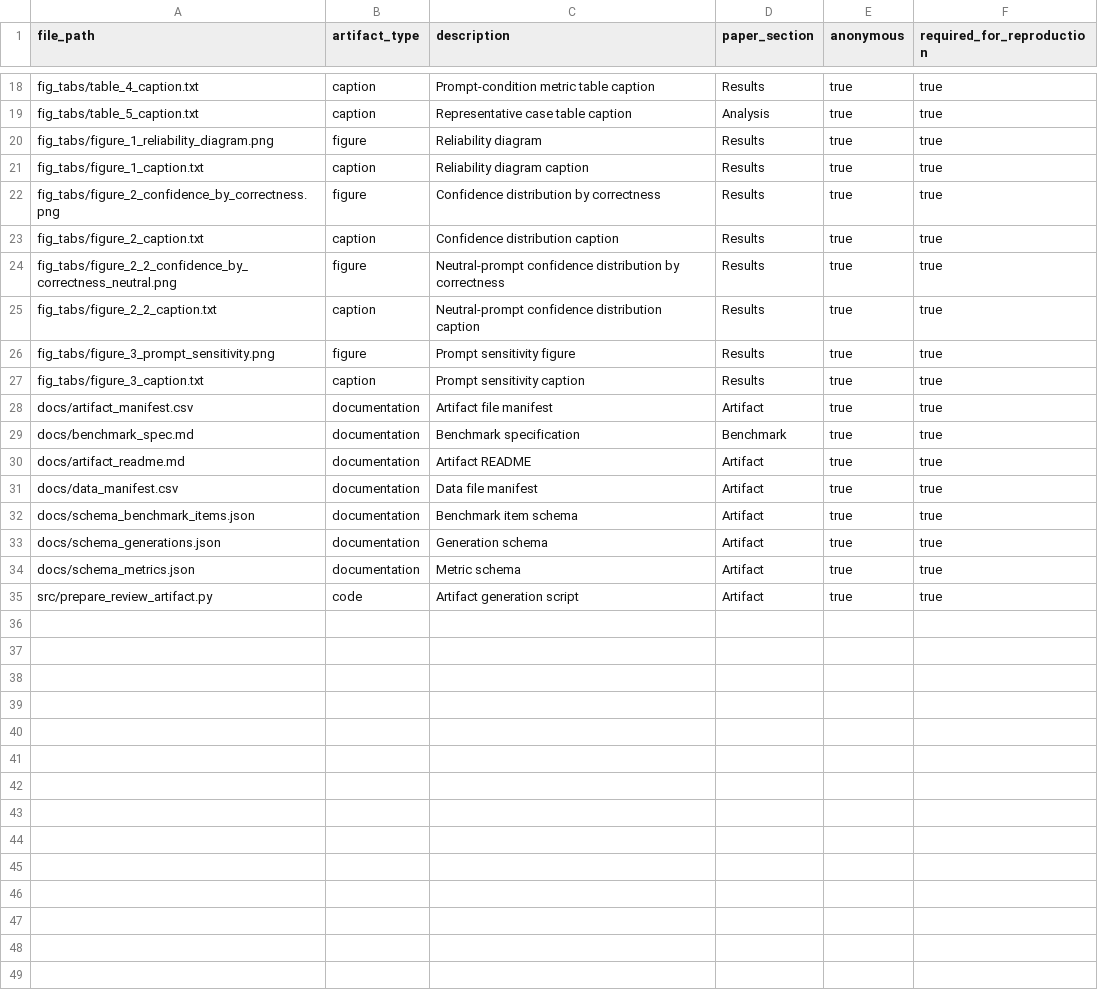
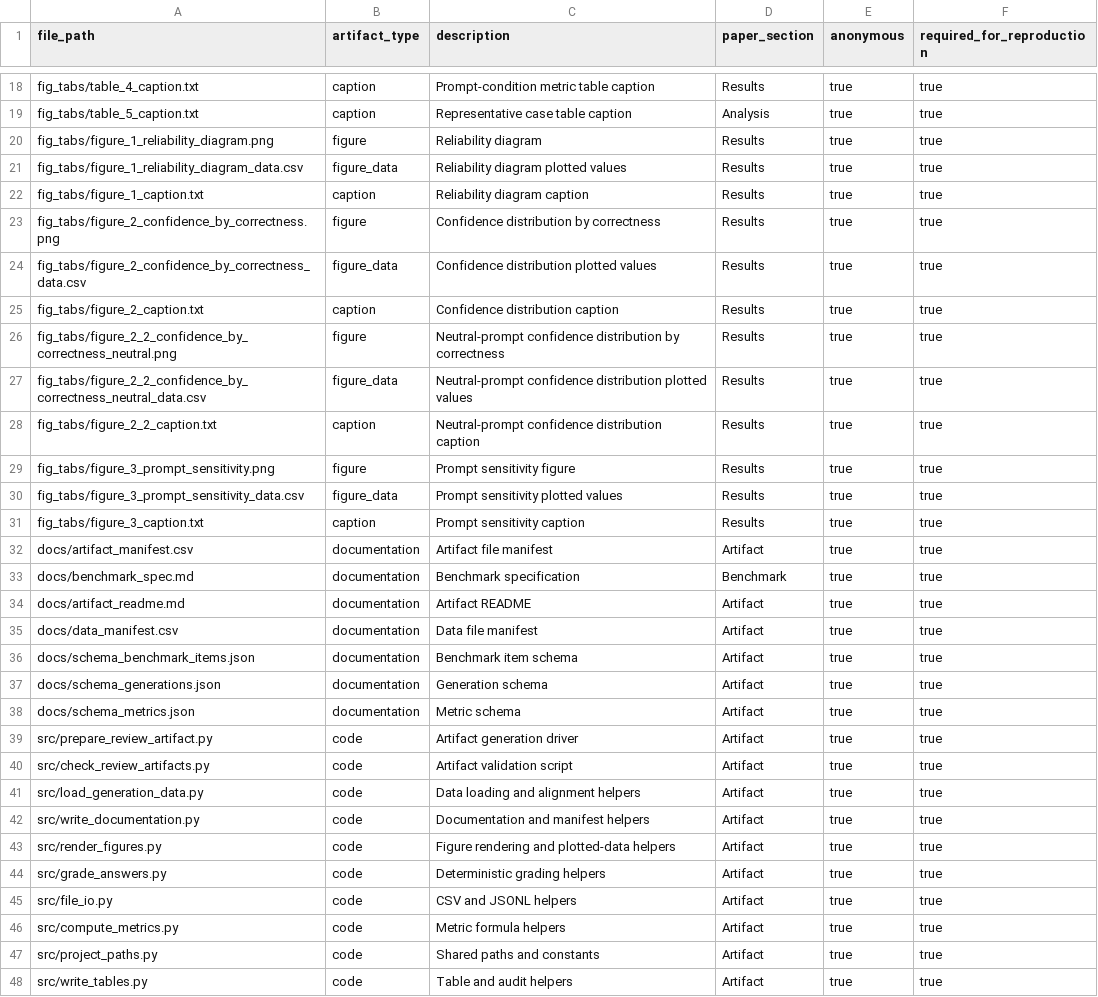
Before and after one commit to EdwardPalacci/Algoverse, a CSV file: docs/artifact_manifest.csv, drawn as a sheet; only a part is shown, gaps mark what is left out.

Commit message:
Add plotted figure data exports

```diff
--- a/docs/artifact_manifest.csv
+++ b/docs/artifact_manifest.csv
@@ -20,8 +20,12 @@ fig_tabs/table_5_caption.txt,caption,Representative case table caption,Analysis,
 fig_tabs/figure_1_reliability_diagram.png,figure,Reliability diagram,Results,true,true
+fig_tabs/figure_1_reliability_diagram_data.csv,figure_data,Reliability diagram plotted values,Results,true,true
 fig_tabs/figure_1_caption.txt,caption,Reliability diagram caption,Results,true,true
 fig_tabs/figure_2_confidence_by_correctness.png,figure,Confidence distribution by correctness,Results,true,true
+fig_tabs/figure_2_confidence_by_correctness_data.csv,figure_data,Confidence distribution plotted values,Results,true,true
 fig_tabs/figure_2_caption.txt,caption,Confidence distribution caption,Results,true,true
 fig_tabs/figure_2_2_confidence_by_correctness_neutral.png,figure,Neutral-prompt confidence distribution by correctness,Results,true,true
+fig_tabs/figure_2_2_confidence_by_correctness_neutral_data.csv,figure_data,Neutral-prompt confidence distribution plotted values,Results,true,true
 fig_tabs/figure_2_2_caption.txt,caption,Neutral-prompt confidence distribution caption,Results,true,true
 fig_tabs/figure_3_prompt_sensitivity.png,figure,Prompt sensitivity figure,Results,true,true
+fig_tabs/figure_3_prompt_sensitivity_data.csv,figure_data,Prompt sensitivity plotted values,Results,true,true
 fig_tabs/figure_3_caption.txt,caption,Prompt sensitivity caption,Results,true,true
@@ -34,2 +38,11 @@ docs/schema_generations.json,documentation,Generation schema,Artifact,true,true
 docs/schema_metrics.json,documentation,Metric schema,Artifact,true,true
-src/prepare_review_artifact.py,code,Artifact generation script,Artifact,true,true
+src/prepare_review_artifact.py,code,Artifact generation driver,Artifact,true,true
+src/check_review_artifacts.py,code,Artifact validation script,Artifact,true,true
+src/load_generation_data.py,code,Data loading and alignment helpers,Artifact,true,true
+src/write_documentation.py,code,Documentation and manifest helpers,Artifact,true,true
+src/render_figures.py,code,Figure rendering and plotted-data helpers,Artifact,true,true
+src/grade_answers.py,code,Deterministic grading helpers,Artifact,true,true
+src/file_io.py,code,CSV and JSONL helpers,Artifact,true,true
+src/compute_metrics.py,code,Metric formula helpers,Artifact,true,true
+src/project_paths.py,code,Shared paths and constants,Artifact,true,true
+src/write_tables.py,code,Table and audit helpers,Artifact,true,true
```
Also changed, not shown: 4 other files.
